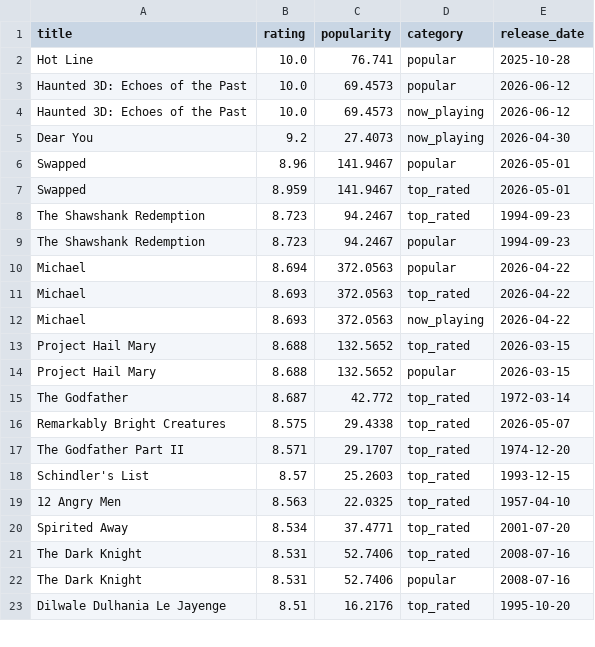
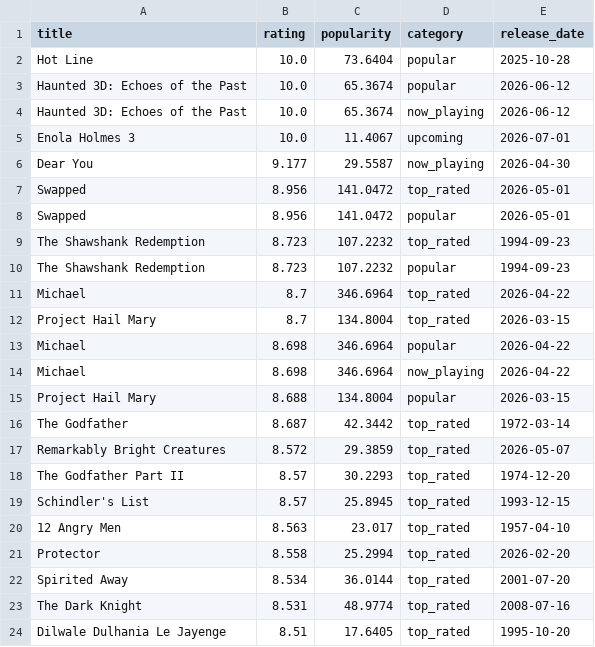
Before and after one commit to KOD-0101/movie-api-automation, a CSV file: top_movies.csv, drawn as a sheet; only a part is shown; the diff covers the shown part only.

```diff
--- a/top_movies.csv
+++ b/top_movies.csv
@@ -1,23 +1,24 @@
 title,rating,popularity,category,release_date
-Hot Line,10.0,76.741,popular,2025-10-28
-Haunted 3D: Echoes of the Past,10.0,69.4573,popular,2026-06-12
-Haunted 3D: Echoes of the Past,10.0,69.4573,now_playing,2026-06-12
-Dear You,9.2,27.4073,now_playing,2026-04-30
-Swapped,8.96,141.9467,popular,2026-05-01
-Swapped,8.959,141.9467,top_rated,2026-05-01
-The Shawshank Redemption,8.723,94.2467,top_rated,1994-09-23
-The Shawshank Redemption,8.723,94.2467,popular,1994-09-23
-Michael,8.694,372.0563,popular,2026-04-22
-Michael,8.693,372.0563,top_rated,2026-04-22
-Michael,8.693,372.0563,now_playing,2026-04-22
-Project Hail Mary,8.688,132.5652,top_rated,2026-03-15
-Project Hail Mary,8.688,132.5652,popular,2026-03-15
-The Godfather,8.687,42.772,top_rated,1972-03-14
-Remarkably Bright Creatures,8.575,29.4338,top_rated,2026-05-07
-The Godfather Part II,8.571,29.1707,top_rated,1974-12-20
-Schindler's List,8.57,25.2603,top_rated,1993-12-15
-12 Angry Men,8.563,22.0325,top_rated,1957-04-10
-Spirited Away,8.534,37.4771,top_rated,2001-07-20
-The Dark Knight,8.531,52.7406,top_rated,2008-07-16
-The Dark Knight,8.531,52.7406,popular,2008-07-16
-Dilwale Dulhania Le Jayenge,8.51,16.2176,top_rated,1995-10-20
+Hot Line,10.0,73.6404,popular,2025-10-28
+Haunted 3D: Echoes of the Past,10.0,65.3674,popular,2026-06-12
+Haunted 3D: Echoes of the Past,10.0,65.3674,now_playing,2026-06-12
+Enola Holmes 3,10.0,11.4067,upcoming,2026-07-01
+Dear You,9.177,29.5587,now_playing,2026-04-30
+Swapped,8.956,141.0472,top_rated,2026-05-01
+Swapped,8.956,141.0472,popular,2026-05-01
+The Shawshank Redemption,8.723,107.2232,top_rated,1994-09-23
+The Shawshank Redemption,8.723,107.2232,popular,1994-09-23
+Michael,8.7,346.6964,top_rated,2026-04-22
+Project Hail Mary,8.7,134.8004,top_rated,2026-03-15
+Michael,8.698,346.6964,popular,2026-04-22
+Michael,8.698,346.6964,now_playing,2026-04-22
+Project Hail Mary,8.688,134.8004,popular,2026-03-15
+The Godfather,8.687,42.3442,top_rated,1972-03-14
+Remarkably Bright Creatures,8.572,29.3859,top_rated,2026-05-07
+The Godfather Part II,8.57,30.2293,top_rated,1974-12-20
+Schindler's List,8.57,25.8945,top_rated,1993-12-15
+12 Angry Men,8.563,23.017,top_rated,1957-04-10
+Protector,8.558,25.2994,top_rated,2026-02-20
+Spirited Away,8.534,36.0144,top_rated,2001-07-20
+The Dark Knight,8.531,48.9774,top_rated,2008-07-16
+Dilwale Dulhania Le Jayenge,8.51,17.6405,top_rated,1995-10-20
```
Also changed, not shown: 2 added rows, 3 removed rows and 33 edited cells elsewhere in this file, 1 other file.
